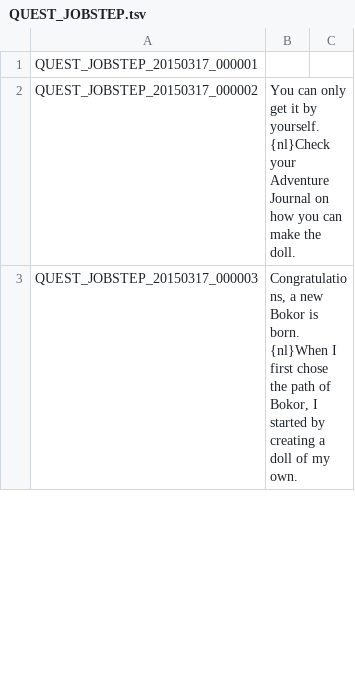
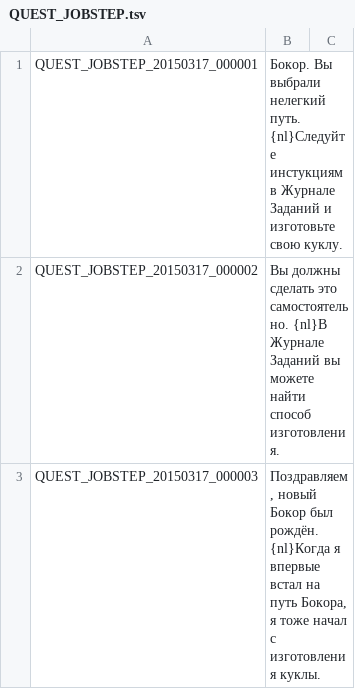
Before and after one commit to hitoriken/RussianTranslation, a TSV file: QUEST_JOBSTEP.tsv, drawn as a sheet; only a part is shown; the diff covers the shown part only.

```diff
--- a/QUEST_JOBSTEP.tsv
+++ b/QUEST_JOBSTEP.tsv
@@ -1,3 +1,3 @@
-QUEST_JOBSTEP_20150317_000001	
-QUEST_JOBSTEP_20150317_000002	You can only get it by yourself. {nl}Check your Adventure Journal on how you can make the doll.
-QUEST_JOBSTEP_20150317_000003	Congratulations, a new Bokor is born. {nl}When I first chose the path of Bokor, I started by creating a doll of my own.
+QUEST_JOBSTEP_20150317_000001	Бокор. Вы выбрали нелегкий путь. {nl}Следуйте инстукциям в Журнале Заданий и изготовьте свою куклу.
+QUEST_JOBSTEP_20150317_000002	Вы должны сделать это самостоятельно. {nl}В Журнале Заданий вы можете найти способ изготовления.
+QUEST_JOBSTEP_20150317_000003	Поздравляем, новый Бокор был рождён. {nl}Когда я впервые встал на путь Бокора, я тоже начал с изготовления куклы.
```
Also changed, not shown: 1 removed row and 7 edited cells elsewhere in this file.
